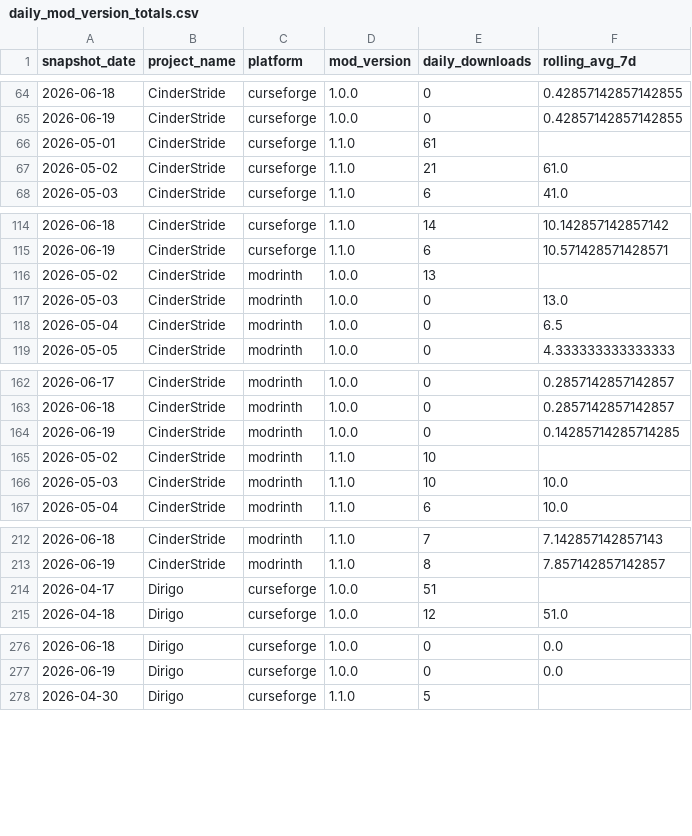
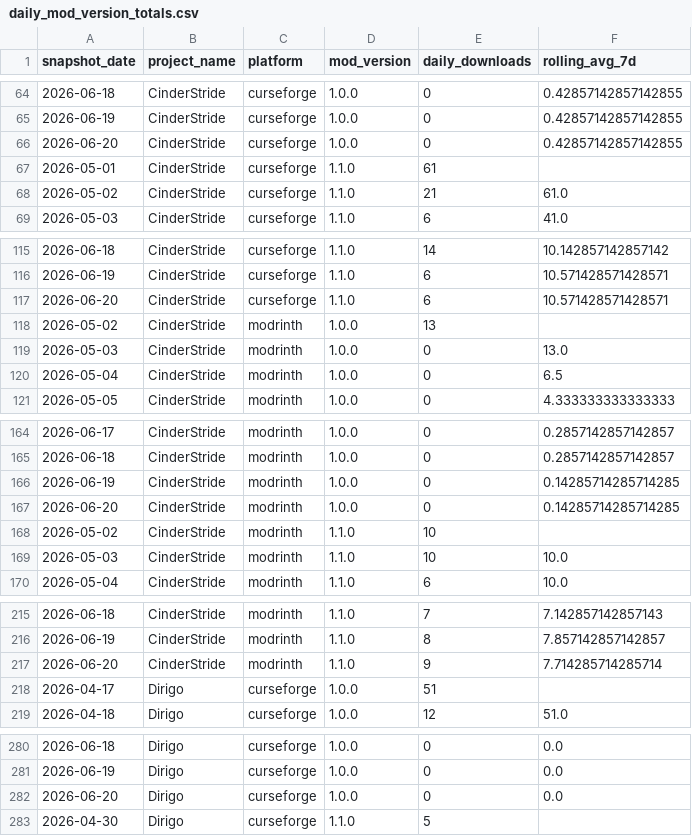
Before and after one commit to kingnhcomcast/modtracker, a CSV file: docs/daily_mod_version_totals.csv, drawn as a sheet; only a part is shown, gaps mark what is left out; the diff covers the shown part only.

```diff
--- a/docs/daily_mod_version_totals.csv
+++ b/docs/daily_mod_version_totals.csv
@@ -65,2 +65,3 @@ snapshot_date,project_name,platform,mod_version,daily_downloads,rolling_avg_7d
 2026-06-19,CinderStride,curseforge,1.0.0,0,0.42857142857142855
+2026-06-20,CinderStride,curseforge,1.0.0,0,0.42857142857142855
 2026-05-01,CinderStride,curseforge,1.1.0,61,
@@ -115,2 +116,3 @@ snapshot_date,project_name,platform,mod_version,daily_downloads,rolling_avg_7d
 2026-06-19,CinderStride,curseforge,1.1.0,6,10.571428571428571
+2026-06-20,CinderStride,curseforge,1.1.0,6,10.571428571428571
 2026-05-02,CinderStride,modrinth,1.0.0,13,
@@ -164,2 +166,3 @@ snapshot_date,project_name,platform,mod_version,daily_downloads,rolling_avg_7d
 2026-06-19,CinderStride,modrinth,1.0.0,0,0.14285714285714285
+2026-06-20,CinderStride,modrinth,1.0.0,0,0.14285714285714285
 2026-05-02,CinderStride,modrinth,1.1.0,10,
@@ -213,2 +216,3 @@ snapshot_date,project_name,platform,mod_version,daily_downloads,rolling_avg_7d
 2026-06-19,CinderStride,modrinth,1.1.0,8,7.857142857142857
+2026-06-20,CinderStride,modrinth,1.1.0,9,7.714285714285714
 2026-04-17,Dirigo,curseforge,1.0.0,51,
@@ -277,2 +281,3 @@ snapshot_date,project_name,platform,mod_version,daily_downloads,rolling_avg_7d
 2026-06-19,Dirigo,curseforge,1.0.0,0,0.0
+2026-06-20,Dirigo,curseforge,1.0.0,0,0.0
 2026-04-30,Dirigo,curseforge,1.1.0,5,
```
Also changed, not shown: 27 added rows elsewhere in this file, docs/daily_loader_totals.csv, docs/daily_mc_version_totals.csv, 46 other files.
